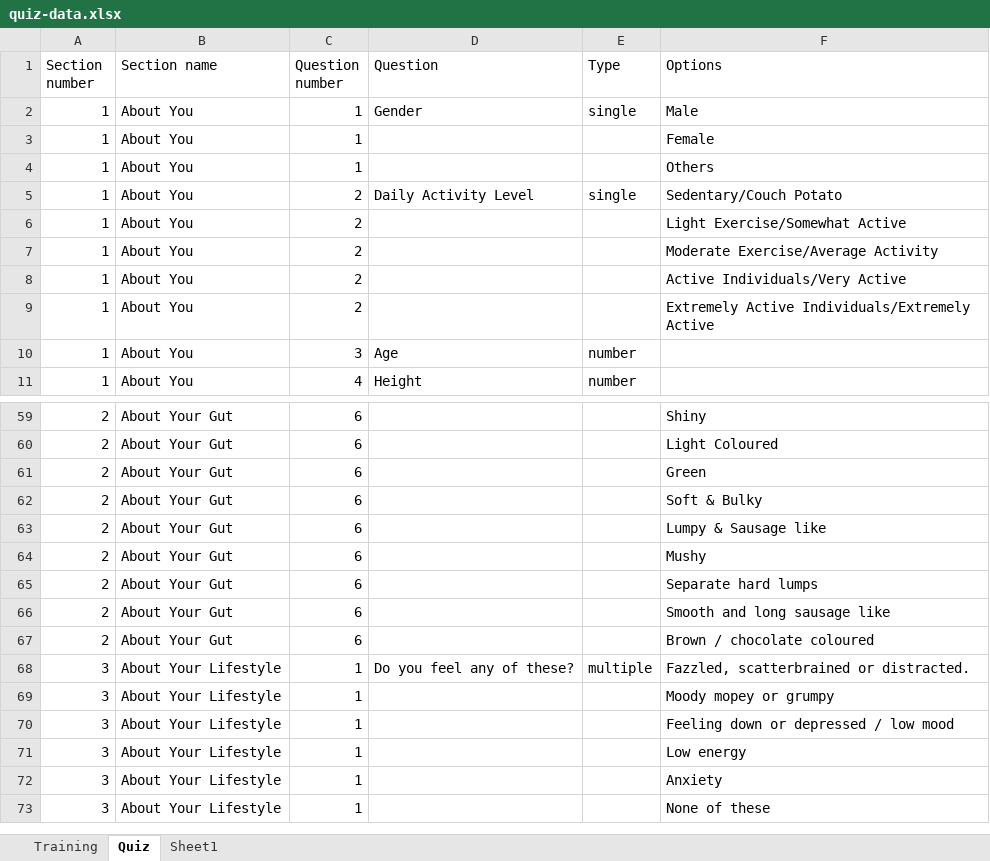
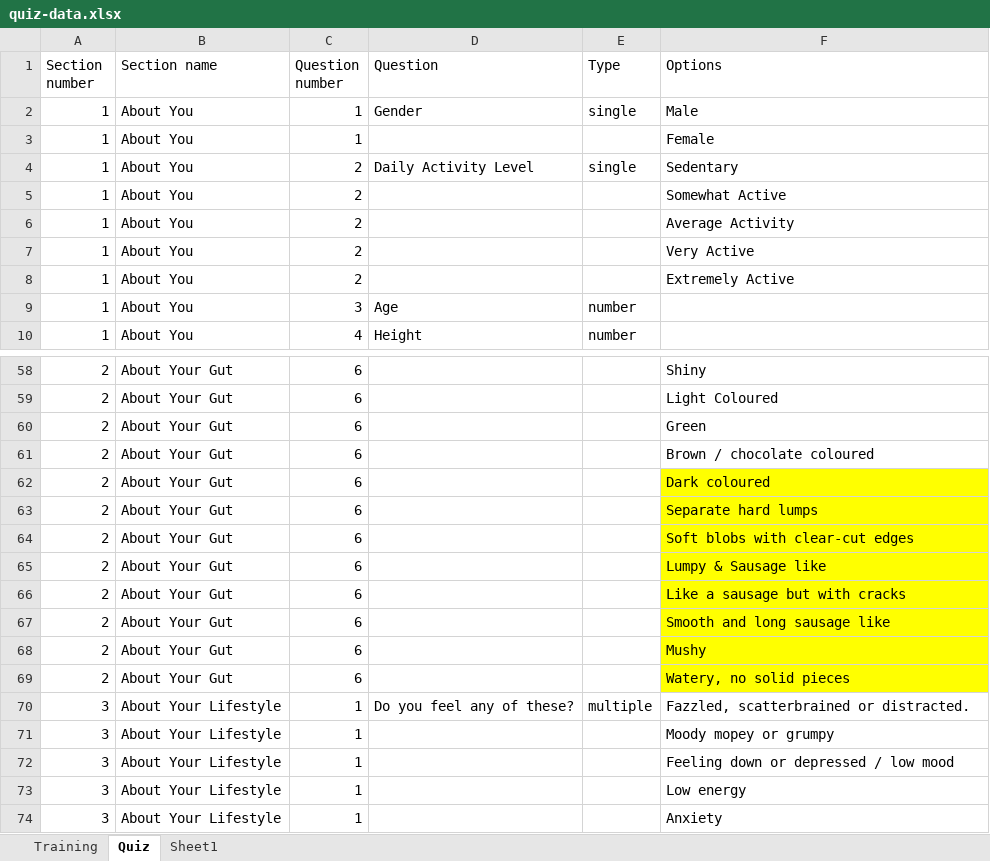
Before and after one commit to ad-kmt/diet_planner_backend, an Excel workbook: data/quiz-data.xlsx, sheet Quiz, drawn as a sheet; only a part is shown, gaps mark what is left out; the shorter side is filled out with more unchanged rows; values as stored, in another font and other column widths than the file's, no borders; removed rows and columns are numbered as before the commit, all else as after; the diff covers the shown part only; the diff names each change by its address in the sheet, - before the commit and + after, or states it on an @@ line.

Commit message:
quiz evaluation new

```diff
--- a/data/quiz-data.xlsx (sheet Quiz)
+++ b/data/quiz-data.xlsx (sheet Quiz)
-row 4: 1 | About You | 1 |  |  | Others
-F4 (Options): Sedentary/Couch Potato
+F4 (Options): Sedentary
-F5 (Options): Light Exercise/Somewhat Active
+F5 (Options): Somewhat Active
-F6 (Options): Moderate Exercise/Average Activity
+F6 (Options): Average Activity
-F7 (Options): Active Individuals/Very Active
+F7 (Options): Very Active
-F8 (Options): Extremely Active Individuals/Extremely Active
+F8 (Options): Extremely Active
@@ row 67 moved to row 61: 2 @@
-F62 (Options): Soft & Bulky
+F62 (Options): Dark coloured
-F62 fill: none
+F62 fill: #FFFF00
@@ row 65 moved to row 63: 2 @@
+row 64: 2 | About Your Gut | 6 |  |  | Soft blobs with clear-cut edges
-F65 fill: none
+F65 fill: #FFFF00
+row 66: 2 | About Your Gut | 6 |  |  | Like a sausage but with cracks
+row 67: 2 | About Your Gut | 6 |  |  | Smooth and long sausage like
-F68 fill: none
+F68 fill: #FFFF00
-F69 (Options): Smooth and long sausage like
+F69 (Options): Watery, no solid pieces
-F69 fill: none
+F69 fill: #FFFF00
```
Also changed, not shown: 8 added rows and 8 edited cells elsewhere in this sheet, sheet Training, 3 other files.
